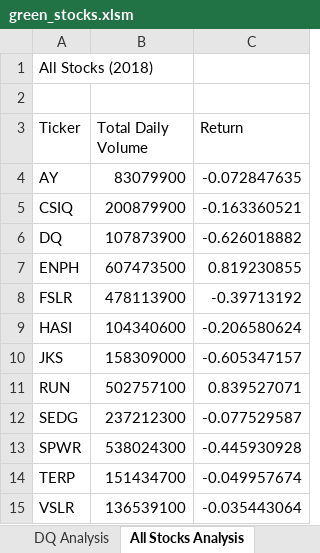
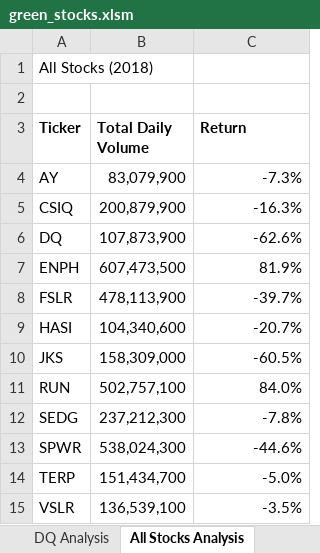
Before and after one commit to tateml0000/stock-analysis, an Excel workbook: green_stocks.xlsm, sheet All Stocks Analysis, drawn as a sheet; values as stored, in another font and other column widths than the file's, no borders; the diff names each change by its address in the sheet, - before the commit and + after, or states it on an @@ line.

Commit message:
Add files via upload

```diff
--- a/green_stocks.xlsm (sheet All Stocks Analysis)
+++ b/green_stocks.xlsm (sheet All Stocks Analysis)
-A3:C3 bold: off
+A3:C3 bold: on
-B4 (Total Daily Volume): 83079900
+B4 (Total Daily Volume): 83,079,900
-C4 (Return): -0.072847635
+C4 (Return): -7.3%
-B5 (Total Daily Volume): 200879900
+B5 (Total Daily Volume): 200,879,900
-C5 (Return): -0.163360521
+C5 (Return): -16.3%
-B6 (Total Daily Volume): 107873900
+B6 (Total Daily Volume): 107,873,900
-C6 (Return): -0.626018882
+C6 (Return): -62.6%
-B7 (Total Daily Volume): 607473500
+B7 (Total Daily Volume): 607,473,500
-C7 (Return): 0.819230855
+C7 (Return): 81.9%
-B8 (Total Daily Volume): 478113900
+B8 (Total Daily Volume): 478,113,900
-C8 (Return): -0.39713192
+C8 (Return): -39.7%
-B9 (Total Daily Volume): 104340600
+B9 (Total Daily Volume): 104,340,600
-C9 (Return): -0.206580624
+C9 (Return): -20.7%
-B10 (Total Daily Volume): 158309000
+B10 (Total Daily Volume): 158,309,000
-C10 (Return): -0.605347157
+C10 (Return): -60.5%
-B11 (Total Daily Volume): 502757100
+B11 (Total Daily Volume): 502,757,100
-C11 (Return): 0.839527071
+C11 (Return): 84.0%
-B12 (Total Daily Volume): 237212300
+B12 (Total Daily Volume): 237,212,300
-C12 (Return): -0.077529587
+C12 (Return): -7.8%
-B13 (Total Daily Volume): 538024300
+B13 (Total Daily Volume): 538,024,300
-C13 (Return): -0.445930928
+C13 (Return): -44.6%
-B14 (Total Daily Volume): 151434700
+B14 (Total Daily Volume): 151,434,700
-C14 (Return): -0.049957674
+C14 (Return): -5.0%
-B15 (Total Daily Volume): 136539100
+B15 (Total Daily Volume): 136,539,100
-C15 (Return): -0.035443064
+C15 (Return): -3.5%
```
